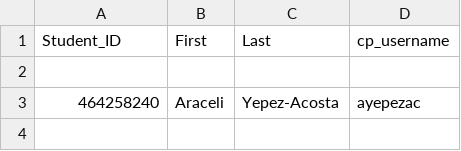
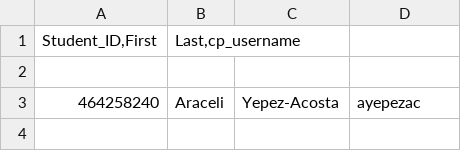
Before and after one commit to madisonweatherford/393-project, a CSV file: data/student.csv, drawn as a sheet; only a part is shown; removed rows and columns are numbered as before the commit, all else as after; the diff names each change by its address in the sheet, - before the commit and + after, or states it on an @@ line.

Commit message:
Update student.csv

```diff
--- a/data/student.csv
+++ b/data/student.csv
-row 1: Student_ID | First | Last | cp_username
+row 1: Student_ID,First | Last,cp_username
```
